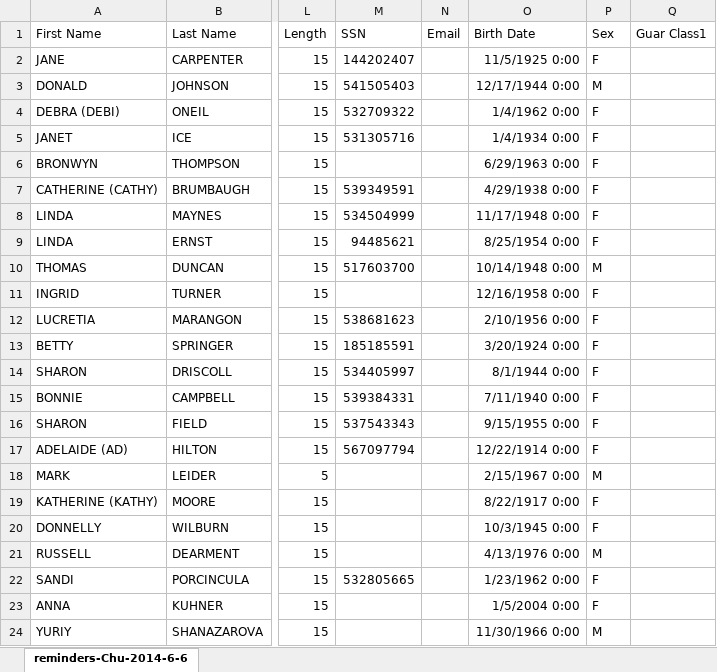
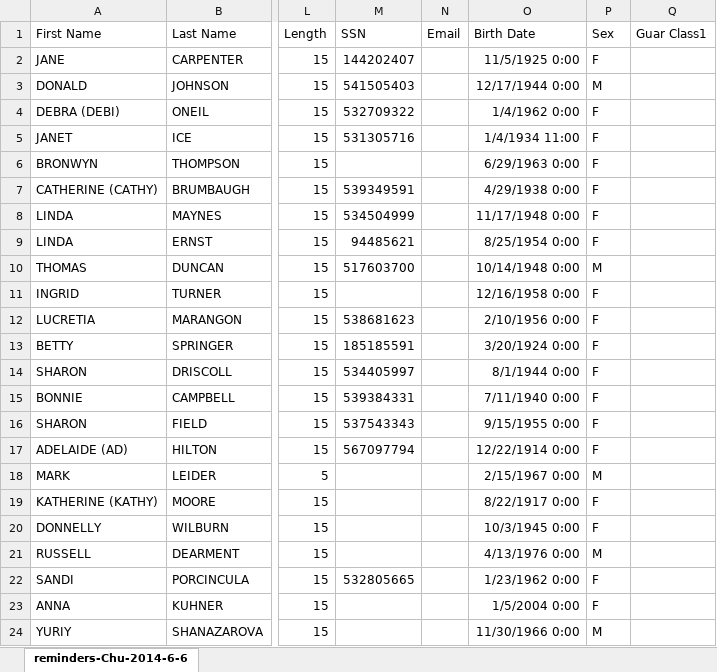
Before and after one commit to AliciaLatta/Insight3, an Excel workbook: Call_List_Creation/Data/Other Examples/reminders-Chu-2014-6-6.xlsx, sheet reminders-Chu-2014-6-6, drawn as a sheet; only a part is shown, gaps mark what is left out; values as stored, in another font and other column widths than the file's, no borders; the diff names each change by its address in the sheet, - before the commit and + after, or states it on an @@ line.

```diff
--- a/Call_List_Creation/Data/Other Examples/reminders-Chu-2014-6-6.xlsx (sheet reminders-Chu-2014-6-6)
+++ b/Call_List_Creation/Data/Other Examples/reminders-Chu-2014-6-6.xlsx (sheet reminders-Chu-2014-6-6)
-O5 (Birth Date): 1/4/1934 0:00
+O5 (Birth Date): 1/4/1934 11:00
```
Also changed, not shown: 7 other files.
